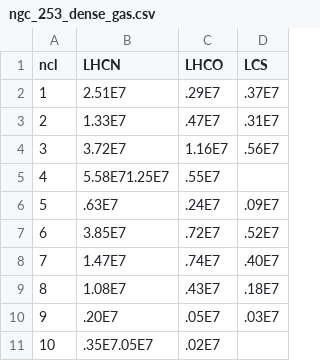
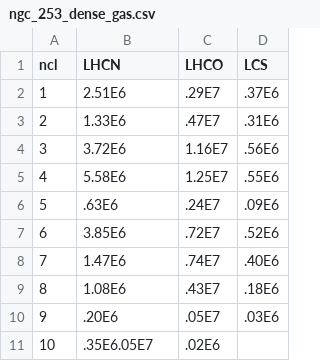
Before and after one commit to gracekrahm/30Dor_dense_gas, a CSV file: ngc_253_dense_gas.csv, drawn as a sheet.

Commit message:
Update ngc_253_dense_gas.csv

```diff
--- a/ngc_253_dense_gas.csv
+++ b/ngc_253_dense_gas.csv
@@ -1,11 +1,11 @@
 ncl,LHCN,LHCO,LCS
-1,2.51E7,.29E7,.37E7
-2,1.33E7,.47E7,.31E7
-3,3.72E7,1.16E7,.56E7
-4,5.58E71.25E7,.55E7
-5,.63E7,.24E7,.09E7
-6,3.85E7,.72E7,.52E7
-7,1.47E7,.74E7,.40E7
-8,1.08E7,.43E7,.18E7
-9,.20E7,.05E7,.03E7
-10,.35E7.05E7,.02E7
+1,2.51E6,.29E7,.37E6
+2,1.33E6,.47E7,.31E6
+3,3.72E6,1.16E7,.56E6
+4,5.58E6,1.25E7,.55E6
+5,.63E6,.24E7,.09E6
+6,3.85E6,.72E7,.52E6
+7,1.47E6,.74E7,.40E6
+8,1.08E6,.43E7,.18E6
+9,.20E6,.05E7,.03E6
+10,.35E6.05E7,.02E6
```
